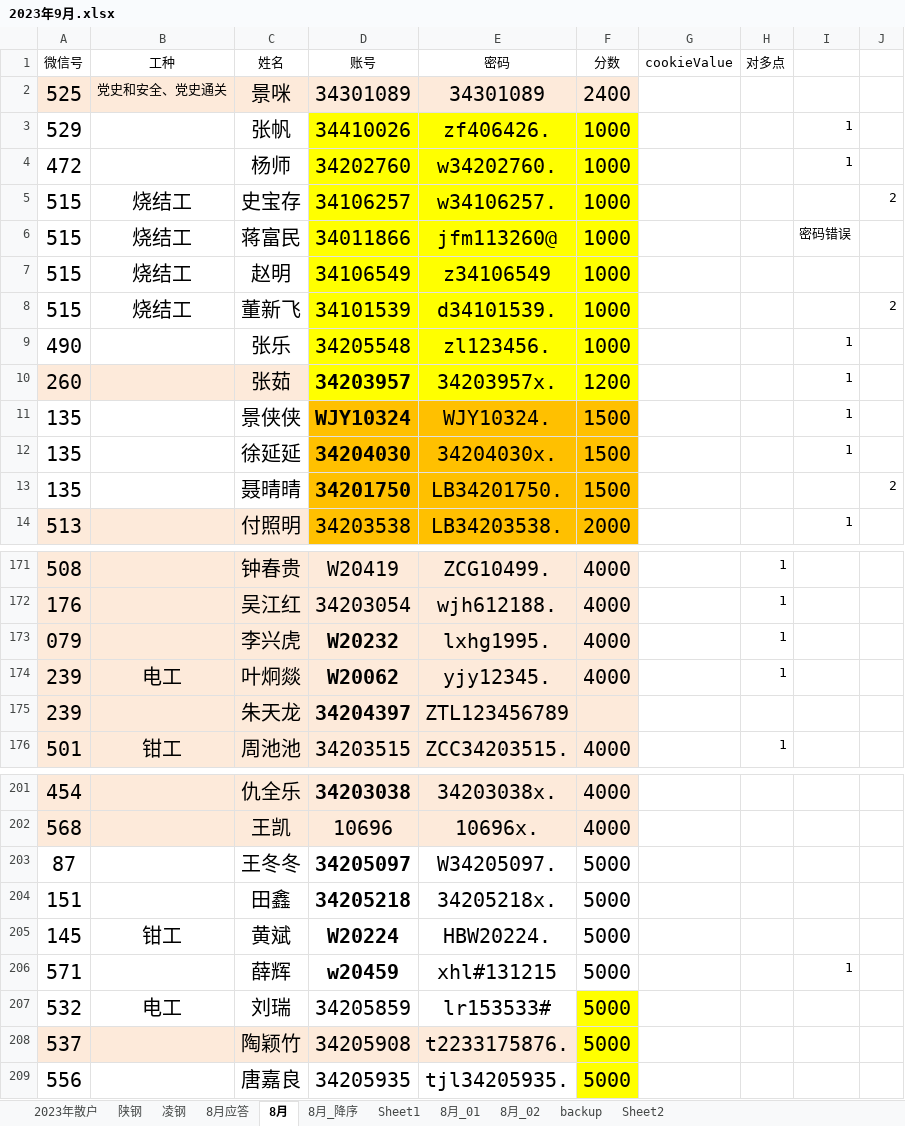
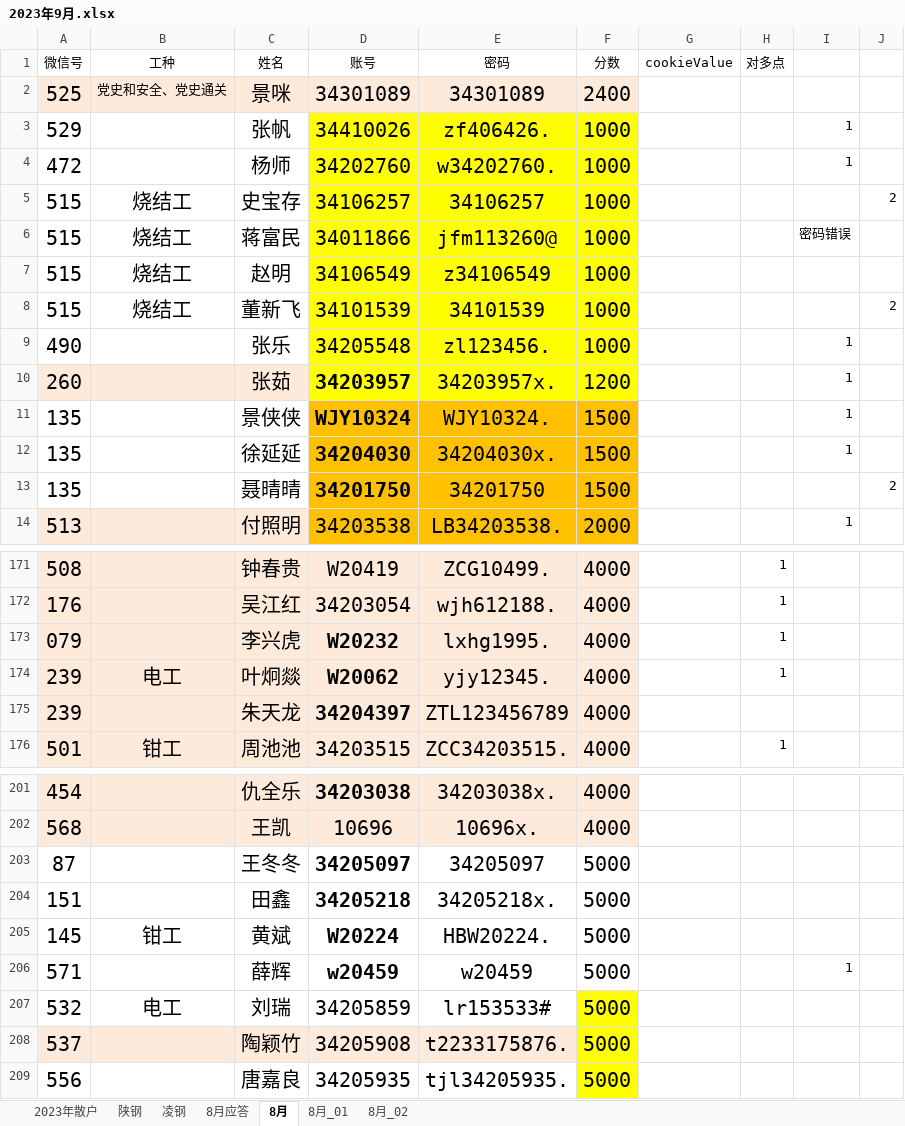
Before and after one commit to wang120140/lb_01, an Excel workbook: 2023年9月.xlsx, sheet 8月, drawn as a sheet; only a part is shown, gaps mark what is left out; values as stored, in another font and other column widths than the file's, no borders; the diff names each change by its address in the sheet, - before the commit and + after, or states it on an @@ line.

```diff
--- a/2023年9月.xlsx (sheet 8月)
+++ b/2023年9月.xlsx (sheet 8月)
-sheet tab: 8月_降序
-sheet tab: Sheet1
-sheet tab: backup
-sheet tab: Sheet2
-E5 (密码): w34106257.
+E5 (密码): 34106257
-E8 (密码): d34101539.
+E8 (密码): 34101539
-E13 (密码): LB34201750.
+E13 (密码): 34201750
-F175 (分数): (empty)
+F175 (分数): 4000
-E203 (密码): W34205097.
+E203 (密码): 34205097
-E206 (密码): xhl#131215
+E206 (密码): w20459
```
Also changed, not shown: 7 other files.
